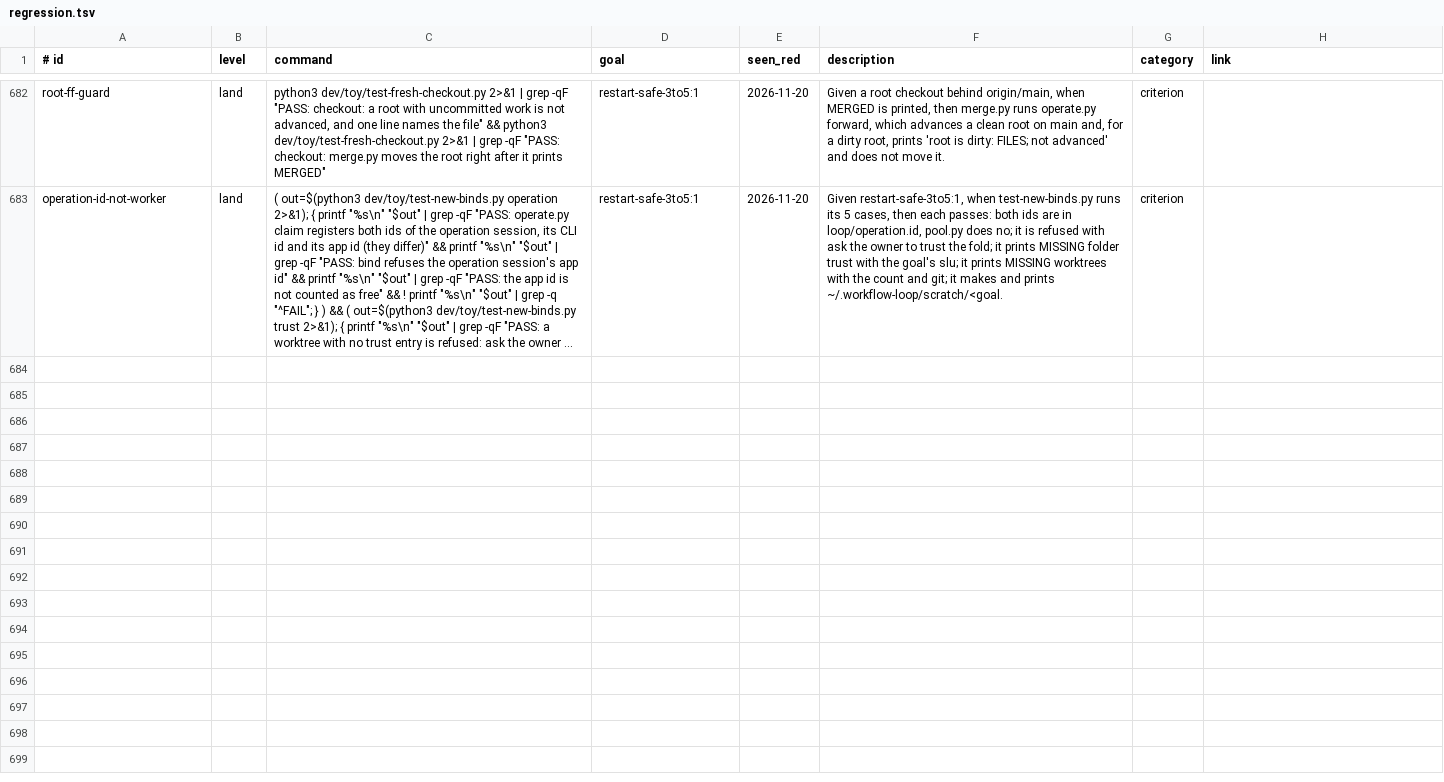
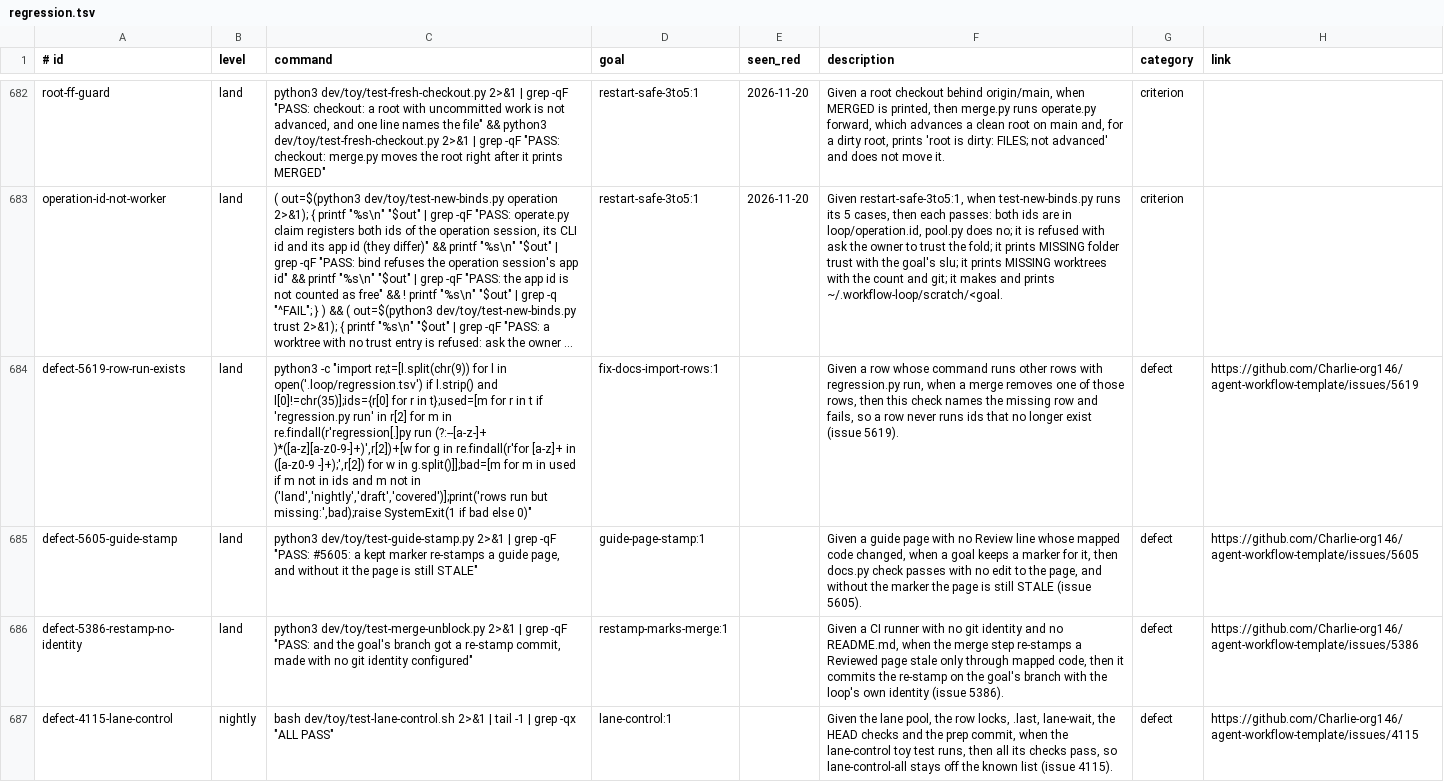
Before and after one commit to Charlie-org146/agent-workflow-template, a TSV file: .loop/regression.tsv, drawn as a sheet; only a part is shown, gaps mark what is left out; long unchanged cells end in …; the diff names each change by its address in the sheet, - before the commit and + after, or states it on an @@ line.

Commit message:
rows-600-d: four defect rows for #5619, #5605, #5386 and #4115

```diff
--- a/.loop/regression.tsv
+++ b/.loop/regression.tsv
+row 684: defect-5619-row-run-exists | land | python3 -c "import re;t=[l.split(chr(9)) for l in open('.loop/regression.tsv') if l.strip() and l[0]!=chr(35)];ids={r[0] for r in t};used=[m for r in t if 'regression.py run' in r[2] for m in re.findall(r'regression[.]py run (?:--[a-z-]+ )*([a-z][a-z0-9-]+)',r[2])+[w for g in re.findall(r'for [a-z]+ in ([a-z0-9 -]+);',r[2]) for w in g.split()]];bad=[m for m in used if m not in ids and m not in ('land','nightly','draft','covered')];print('rows run but missing:',bad);raise SystemExit(1 if bad else 0)" | fix-docs-import-rows:1 |  | Given a row whose command runs other rows with regression.py run, when a merge removes one of those rows, then this check names the missing row and fails, so a row never runs ids that no longer exist (issue 5619). | defect | https://github.com/Charlie-org146/agent-workflow-template/issues/5619
+row 685: defect-5605-guide-stamp | land | python3 dev/toy/test-guide-stamp.py 2>&1 | grep -qF "PASS: #5605: a kept marker re-stamps a guide page, and without it the page is still STALE" | guide-page-stamp:1 |  | Given a guide page with no Review line whose mapped code changed, when a goal keeps a marker for it, then docs.py check passes with no edit to the page, and without the marker the page is still STALE (issue 5605). | defect | https://github.com/Charlie-org146/agent-workflow-template/issues/5605
+row 686: defect-5386-restamp-no-identity | land | python3 dev/toy/test-merge-unblock.py 2>&1 | grep -qF "PASS: and the goal's branch got a re-stamp commit, made with no git identity configured" | restamp-marks-merge:1 |  | Given a CI runner with no git identity and no README.md, when the merge step re-stamps a Reviewed page stale only through mapped code, then it commits the re-stamp on the goal's branch with the loop's own identity (issue 5386). | defect | https://github.com/Charlie-org146/agent-workflow-template/issues/5386
+row 687: defect-4115-lane-control | nightly | bash dev/toy/test-lane-control.sh 2>&1 | tail -1 | grep -qx "ALL PASS" | lane-control:1 |  | Given the lane pool, the row locks, .last, lane-wait, the HEAD checks and the prep commit, when the lane-control toy test runs, then all its checks pass, so lane-control-all stays off the known list (issue 4115). | defect | https://github.com/Charlie-org146/agent-workflow-template/issues/4115
```
